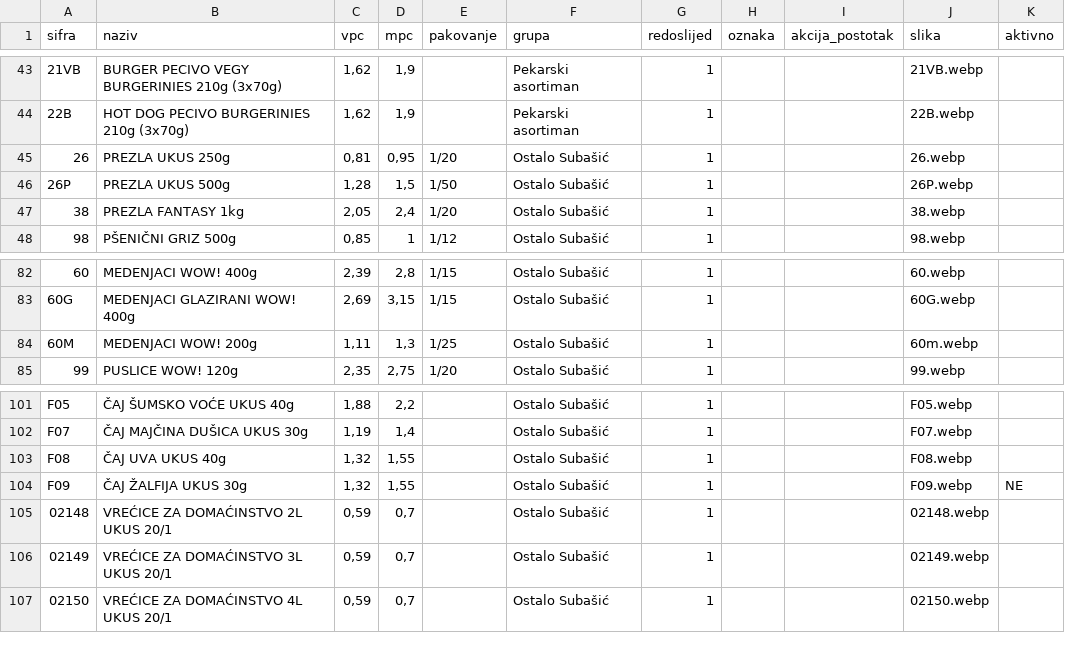
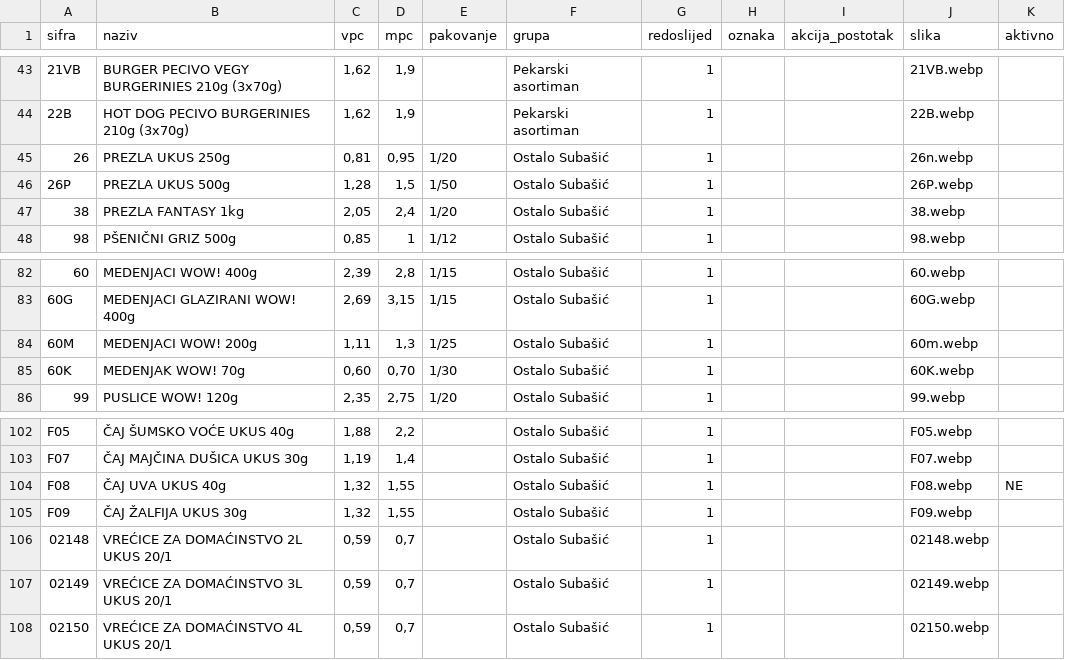
Before and after one commit to doosubasic-byte/katalog-subasic, a CSV file: data/products.csv, drawn as a sheet; only a part is shown, gaps mark what is left out; addresses are those after the commit; the diff names each change by its address in the sheet, - before the commit and + after, or states it on an @@ line.

```diff
--- a/data/products.csv
+++ b/data/products.csv
-J45 (slika): 26.webp
+J45 (slika): 26n.webp
+row 85: 60K | MEDENJAK WOW! 70g | 0,60 | 0,70 | 1/30 | Ostalo Subašić | 1 |  |  | 60K.webp
-K104 (aktivno): (empty)
+K104 (aktivno): NE
-K105 (aktivno): NE
+K105 (aktivno): (empty)
```
Also changed, not shown: 4 other files.
